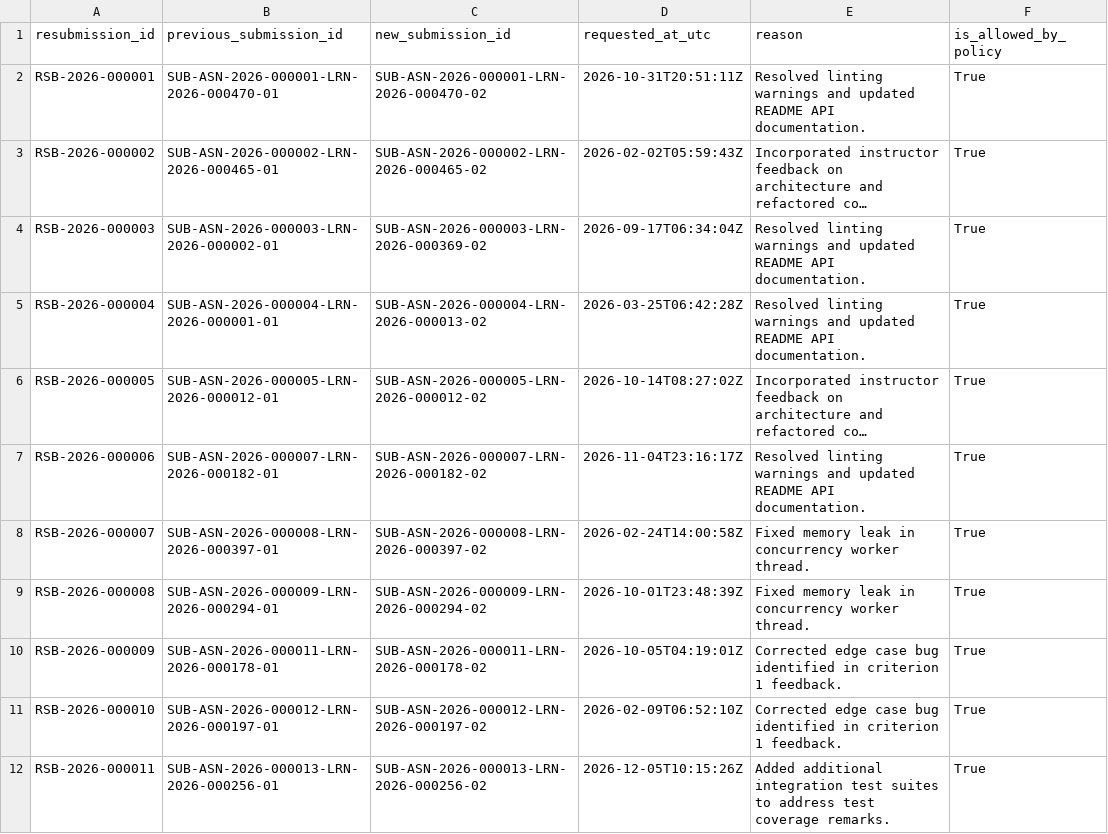
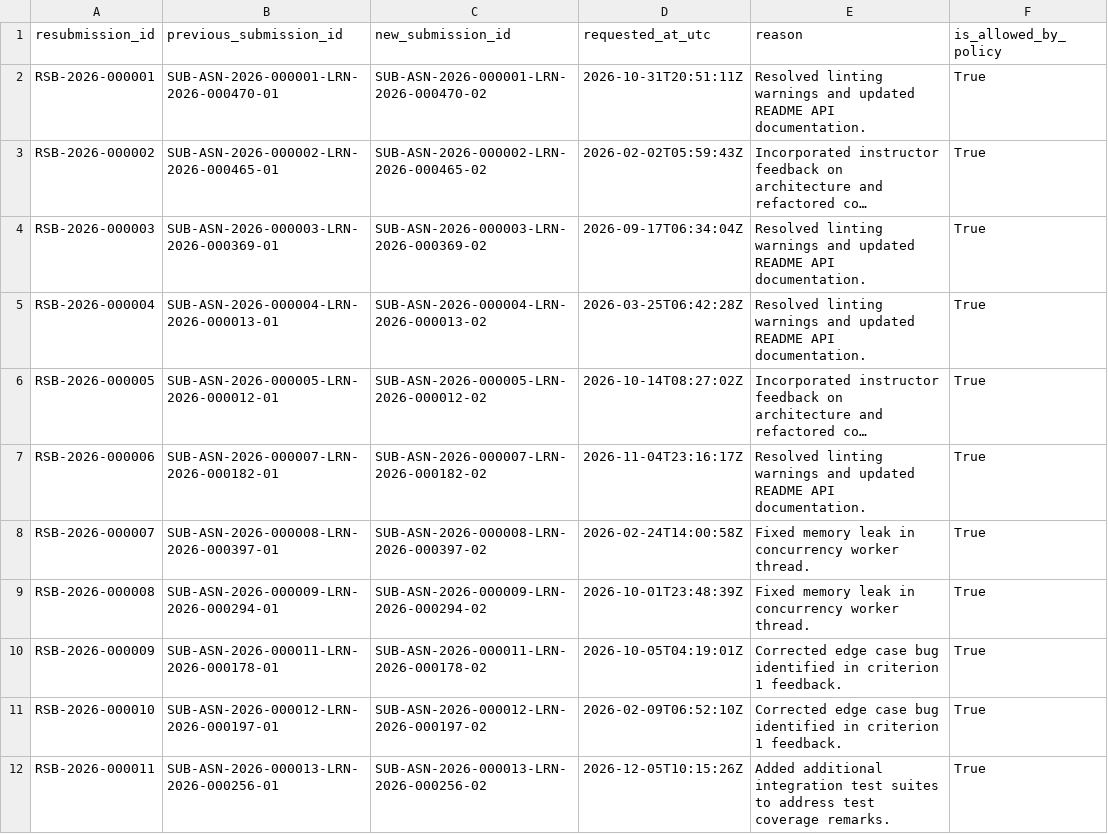
Before and after one commit to Balaswamyvasamsetti/assignment-lifecycle-engine, a CSV file: data/raw/resubmissions.csv, drawn as a sheet; only a part is shown; long unchanged cells end in …; the diff names each change by its address in the sheet, - before the commit and + after, or states it on an @@ line.

```diff
--- a/data/raw/resubmissions.csv
+++ b/data/raw/resubmissions.csv
-B4 (previous_submission_id): SUB-ASN-2026-000003-LRN-2026-000002-01
+B4 (previous_submission_id): SUB-ASN-2026-000003-LRN-2026-000369-01
-B5 (previous_submission_id): SUB-ASN-2026-000004-LRN-2026-000001-01
+B5 (previous_submission_id): SUB-ASN-2026-000004-LRN-2026-000013-01
```
Also changed, not shown: data/ground_truth.csv, data/raw/appeals.csv, 19 other files.
